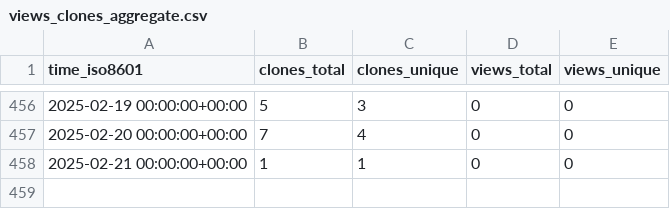
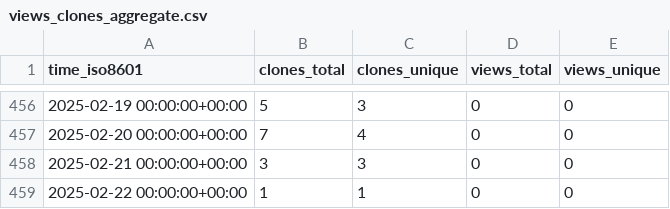
Before and after one commit to tobbie/chat-app, a CSV file: tobbie/nodejs-chat-app/ghrs-data/views_clones_aggregate.csv, drawn as a sheet; only a part is shown, gaps mark what is left out.

```diff
--- a/tobbie/nodejs-chat-app/ghrs-data/views_clones_aggregate.csv
+++ b/tobbie/nodejs-chat-app/ghrs-data/views_clones_aggregate.csv
@@ -457,2 +457,3 @@ time_iso8601,clones_total,clones_unique,views_total,views_unique
 2025-02-20 00:00:00+00:00,7,4,0,0
-2025-02-21 00:00:00+00:00,1,1,0,0
+2025-02-21 00:00:00+00:00,3,3,0,0
+2025-02-22 00:00:00+00:00,1,1,0,0
```
Also changed, not shown: 1 other file.
